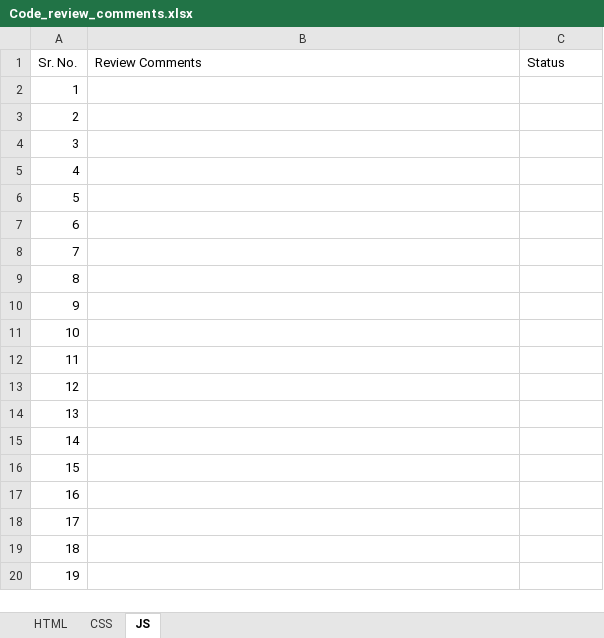
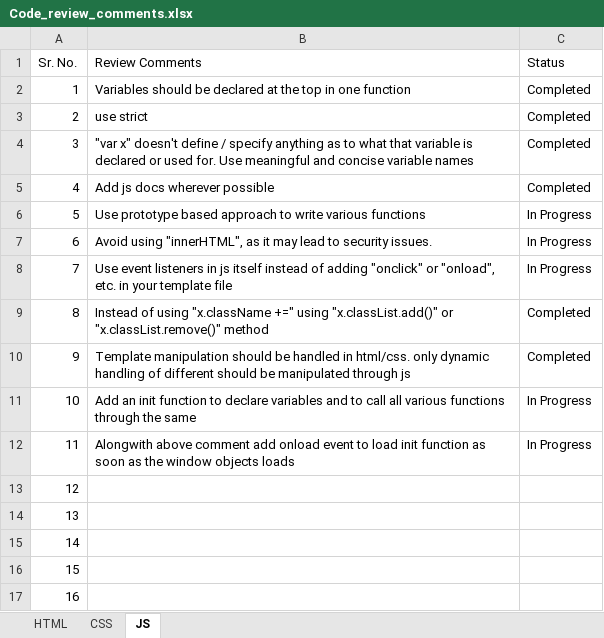
Before and after one commit to DineshDafCybage/for-mentees, an Excel workbook: Review Comments/Code_review_comments.xlsx, sheet JS, drawn as a sheet; only a part is shown; the shorter side is filled out with more unchanged rows; values as stored, in another font and other column widths than the file's, no borders; table styles not drawn; the diff names each change by its address in the sheet, - before the commit and + after, or states it on an @@ line.

```diff
--- a/Review Comments/Code_review_comments.xlsx (sheet JS)
+++ b/Review Comments/Code_review_comments.xlsx (sheet JS)
-B2 (Review Comments): (empty)
+B2 (Review Comments): Variables should be declared at the top in one function
-C2:C5 (Status): (empty)
+C2:C5 (Status): Completed
-B3 (Review Comments): (empty)
+B3 (Review Comments): use strict
-B4 (Review Comments): (empty)
+B4 (Review Comments): "var x" doesn't define / specify anything as to what that variable is declared or used for. Use meaningful and concise variable names
-B5 (Review Comments): (empty)
+B5 (Review Comments): Add js docs wherever possible
-B6 (Review Comments): (empty)
+B6 (Review Comments): Use prototype based approach to write various functions
-C6:C8 (Status): (empty)
+C6:C8 (Status): In Progress
-B7 (Review Comments): (empty)
+B7 (Review Comments): Avoid using "innerHTML", as it may lead to security issues.
-B8 (Review Comments): (empty)
+B8 (Review Comments): Use event listeners in js itself instead of adding "onclick" or "onload", etc. in your template file
-B9 (Review Comments): (empty)
+B9 (Review Comments): Instead of using "x.className +=" using "x.classList.add()" or "x.classList.remove()" method
-C9:C10 (Status): (empty)
+C9:C10 (Status): Completed
-B10 (Review Comments): (empty)
+B10 (Review Comments): Template manipulation should be handled in html/css. only dynamic handling of different should be manipulated through js
-B11 (Review Comments): (empty)
+B11 (Review Comments): Add an init function to declare variables and to call all various functions through the same
-C11:C12 (Status): (empty)
+C11:C12 (Status): In Progress
-B12 (Review Comments): (empty)
+B12 (Review Comments): Alongwith above comment add onload event to load init function as soon as the window objects loads
```
Also changed, not shown: sheet CSS, 6 other files.
